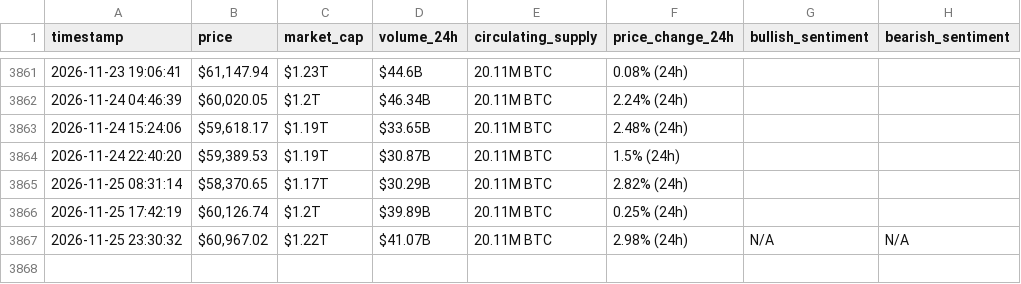
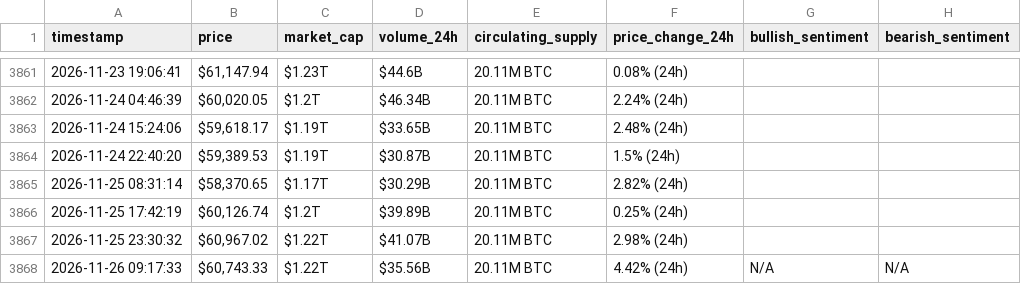
Before and after one commit to Ezzo2004/webscraping-automation, a CSV file: bitcoin_hourly_data.csv, drawn as a sheet; only a part is shown, gaps mark what is left out.

```diff
--- a/bitcoin_hourly_data.csv
+++ b/bitcoin_hourly_data.csv
@@ -3866,2 +3866,3 @@ timestamp,price,market_cap,volume_24h,circulating_supply,price_change_24h,bullis
 2026-11-25 17:42:19,"$60,126.74",$1.2T,$39.89B,20.11M BTC,0.25% (24h),,
-2026-11-25 23:30:32,"$60,967.02",$1.22T,$41.07B,20.11M BTC,2.98% (24h),N/A,N/A
+2026-11-25 23:30:32,"$60,967.02",$1.22T,$41.07B,20.11M BTC,2.98% (24h),,
+2026-11-26 09:17:33,"$60,743.33",$1.22T,$35.56B,20.11M BTC,4.42% (24h),N/A,N/A
```
